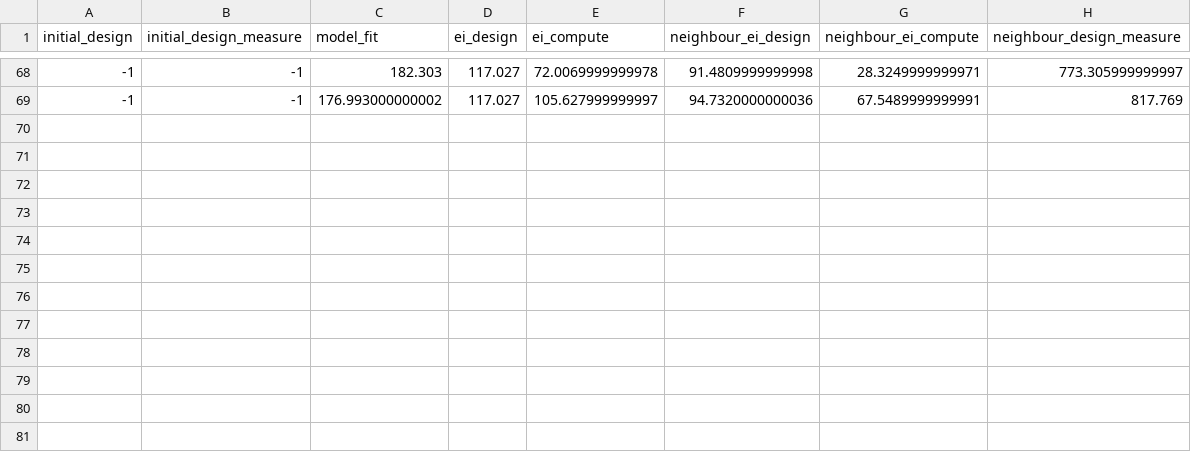
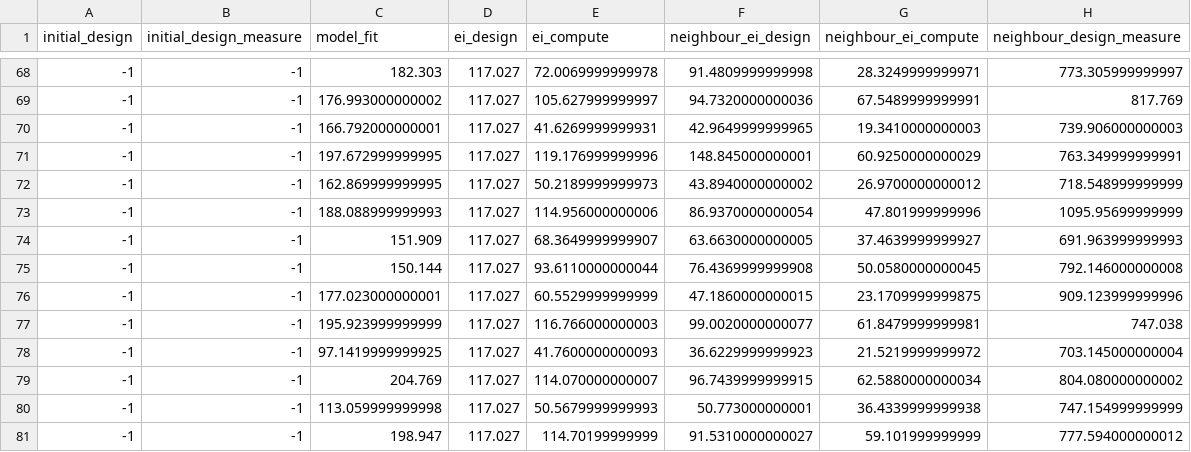
Before and after one commit to phrb/haq-autotuning-experiments, a CSV file: results/resnet50_tests/gpr_restricted_top15_1experiment/timing_info_58080.csv, drawn as a sheet; only a part is shown, gaps mark what is left out.

```diff
--- a/results/resnet50_tests/gpr_restricted_top15_1experiment/timing_info_58080.csv
+++ b/results/resnet50_tests/gpr_restricted_top15_1experiment/timing_info_58080.csv
@@ -69 +69,13 @@
 -1,-1,176.993000000002,117.027,105.627999999997,94.7320000000036,67.5489999999991,817.769
+-1,-1,166.792000000001,117.027,41.6269999999931,42.9649999999965,19.3410000000003,739.906000000003
+-1,-1,197.672999999995,117.027,119.176999999996,148.845000000001,60.9250000000029,763.349999999991
+-1,-1,162.869999999995,117.027,50.2189999999973,43.8940000000002,26.9700000000012,718.548999999999
+-1,-1,188.088999999993,117.027,114.956000000006,86.9370000000054,47.801999999996,1095.95699999999
+-1,-1,151.909,117.027,68.3649999999907,63.6630000000005,37.4639999999927,691.963999999993
+-1,-1,150.144,117.027,93.6110000000044,76.4369999999908,50.0580000000045,792.146000000008
+-1,-1,177.023000000001,117.027,60.5529999999999,47.1860000000015,23.1709999999875,909.123999999996
+-1,-1,195.923999999999,117.027,116.766000000003,99.0020000000077,61.8479999999981,747.038
+-1,-1,97.1419999999925,117.027,41.7600000000093,36.6229999999923,21.5219999999972,703.145000000004
+-1,-1,204.769,117.027,114.070000000007,96.7439999999915,62.5880000000034,804.080000000002
+-1,-1,113.059999999998,117.027,50.5679999999993,50.773000000001,36.4339999999938,747.154999999999
+-1,-1,198.947,117.027,114.70199999999,91.5310000000027,59.101999999999,777.594000000012
```
Also changed, not shown: 4 other files.
